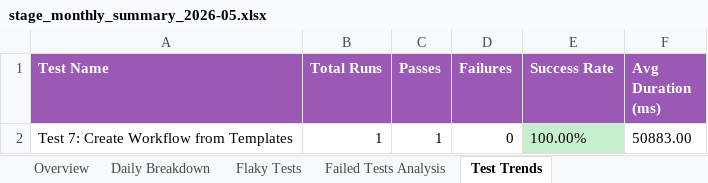
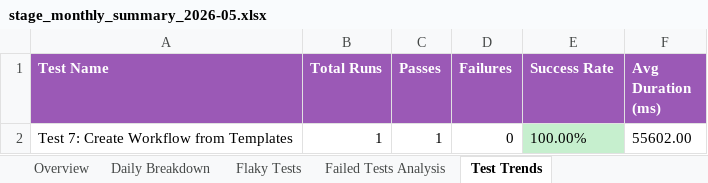
Before and after one commit to AbuShaleh-Signature/SELISE_Signature, an Excel workbook: test-results/excel-reports/stage_monthly_summary_2026-05.xlsx, sheet Test Trends, drawn as a sheet; values as stored, in another font and other column widths than the file's, no borders; the diff names each change by its address in the sheet, - before the commit and + after, or states it on an @@ line.

```diff
--- a/test-results/excel-reports/stage_monthly_summary_2026-05.xlsx (sheet Test Trends)
+++ b/test-results/excel-reports/stage_monthly_summary_2026-05.xlsx (sheet Test Trends)
-F2 (Avg Duration (ms)): 50883.00
+F2 (Avg Duration (ms)): 55602.00
```
Also changed, not shown: sheet Daily Breakdown, sheet Overview, test-results/excel-reports/stage_report_2026-05-07.xlsx, 8 other files.
